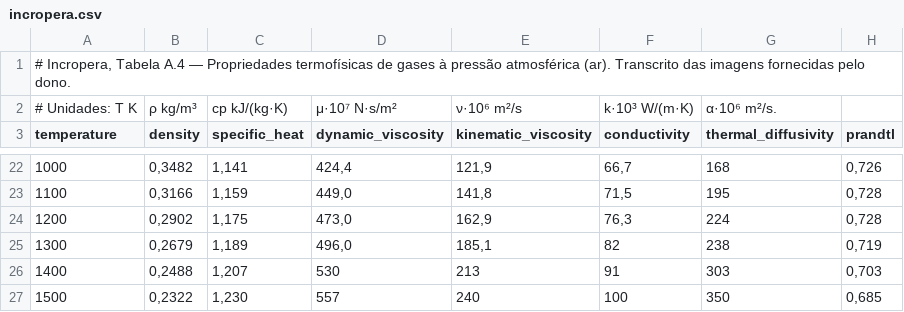
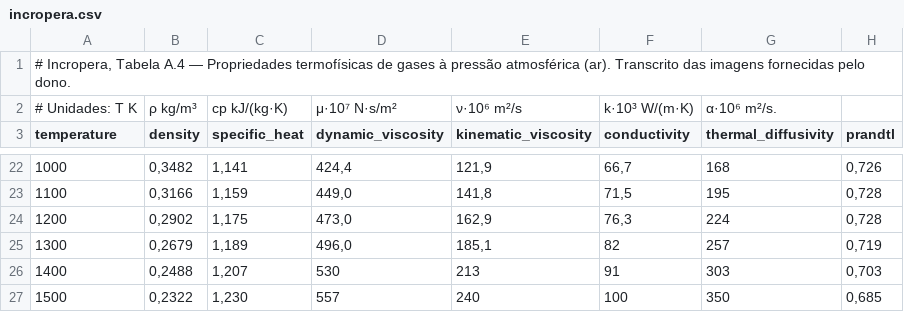
Before and after one commit to jogadoronline709/Artermo, a CSV file: src/data/fluids/ar/incropera.csv, drawn as a sheet; only a part is shown, gaps mark what is left out.

Commit message:
Reapply "feat: atualiza tabelas de Ar e Água com os PDFs de Kreith, Incropera …"
This reverts commit 8062f8b27a95ff2877760195344fbc62ad665b7b.

```diff
--- a/src/data/fluids/ar/incropera.csv
+++ b/src/data/fluids/ar/incropera.csv
@@ -24,3 +24,3 @@ temperature;density;specific_heat;dynamic_viscosity;kinematic_viscosity;conducti
 1200;0,2902;1,175;473,0;162,9;76,3;224;0,728
-1300;0,2679;1,189;496,0;185,1;82;238;0,719
+1300;0,2679;1,189;496,0;185,1;82;257;0,719
 1400;0,2488;1,207;530;213;91;303;0,703
```
Also changed, not shown: src/data/fluids/agua/incropera.csv, src/data/fluids/agua/kreith.csv, 7 other files.
